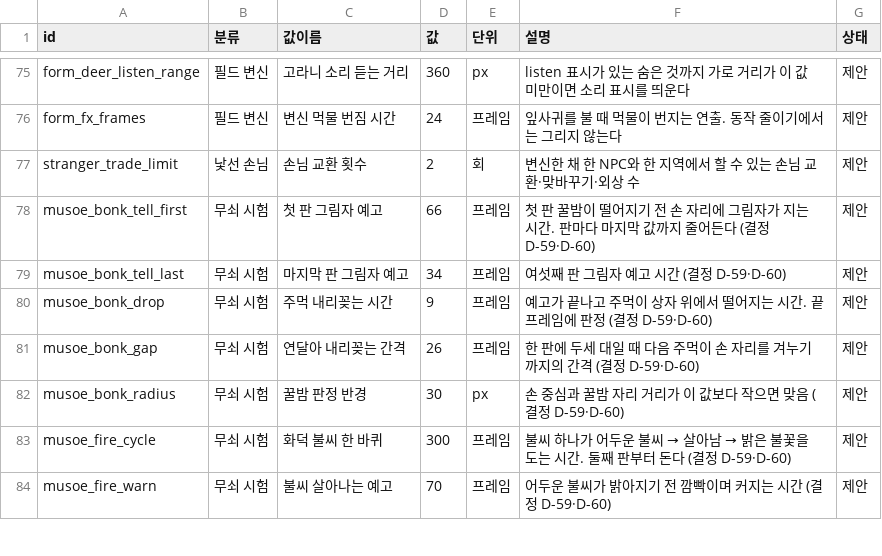
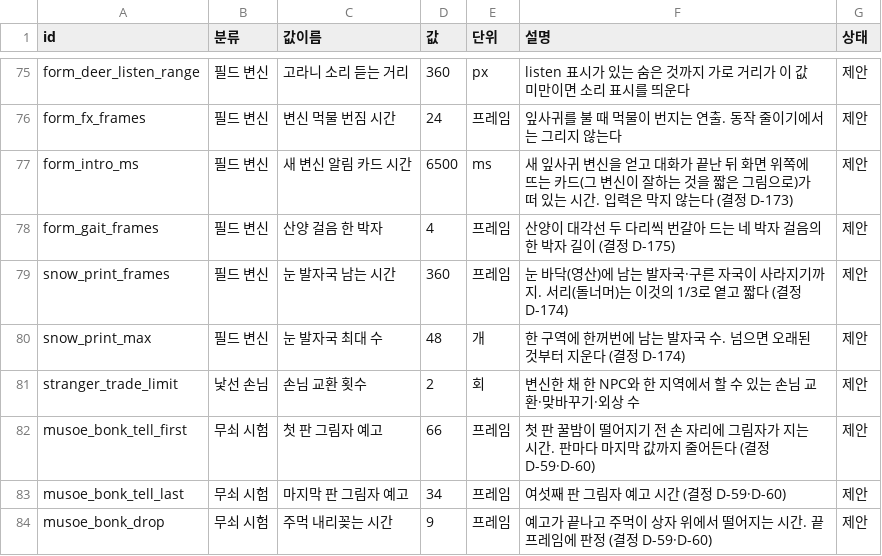
Before and after one commit to MATTTTJ/PACKOON, a CSV file: design/data/tuning.csv, drawn as a sheet; only a part is shown, gaps mark what is left out; the shorter side is filled out with more unchanged rows; the diff names each change by its address in the sheet, - before the commit and + after, or states it on an @@ line.

```diff
--- a/design/data/tuning.csv
+++ b/design/data/tuning.csv
+row 77: form_intro_ms | 필드 변신 | 새 변신 알림 카드 시간 | 6500 | ms | 새 잎사귀 변신을 얻고 대화가 끝난 뒤 화면 위쪽에 뜨는 카드(그 변신이 잘하는 것을 짧은 그림으로)가 떠 있는 시간. 입력은 막지 않는다 (결정 D-173) | 제안
+row 78: form_gait_frames | 필드 변신 | 산양 걸음 한 박자 | 4 | 프레임 | 산양이 대각선 두 다리씩 번갈아 드는 네 박자 걸음의 한 박자 길이 (결정 D-175) | 제안
+row 79: snow_print_frames | 필드 변신 | 눈 발자국 남는 시간 | 360 | 프레임 | 눈 바닥(영산)에 남는 발자국·구른 자국이 사라지기까지. 서리(돌너머)는 이것의 1/3로 옅고 짧다 (결정 D-174) | 제안
+row 80: snow_print_max | 필드 변신 | 눈 발자국 최대 수 | 48 | 개 | 한 구역에 한꺼번에 남는 발자국 수. 넘으면 오래된 것부터 지운다 (결정 D-174) | 제안
```
Also changed, not shown: design/data/decisions.csv, 13 other files.
